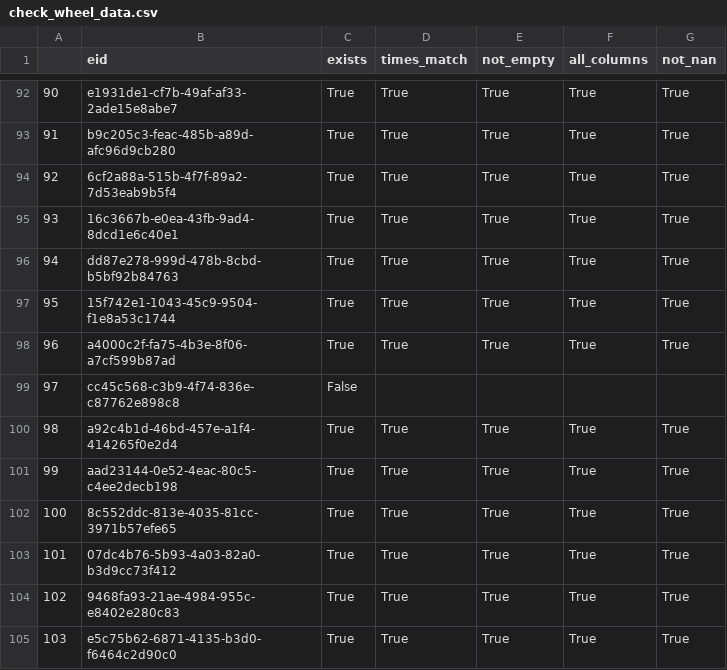
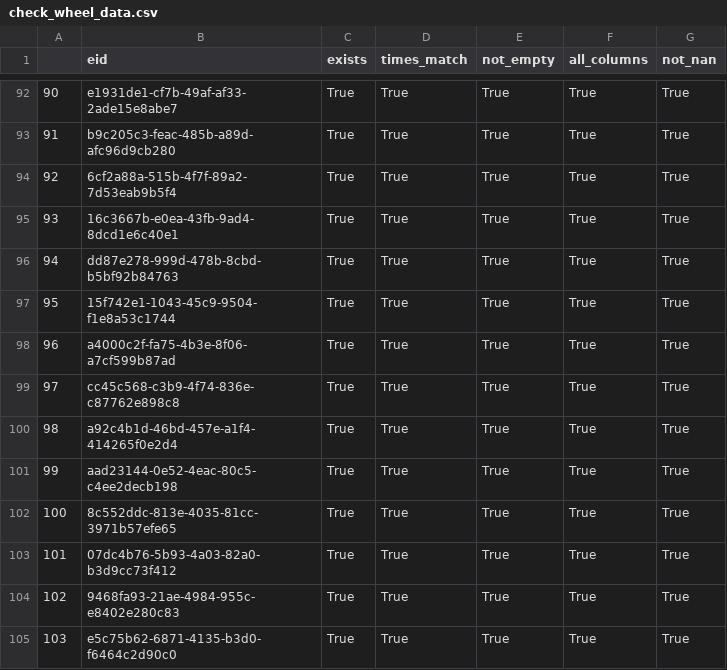
Before and after one commit to int-brain-lab/paper-brain-wide-map, a CSV file: data_checks/check_wheel_data.csv, drawn as a sheet; only a part is shown, gaps mark what is left out.

Commit message:
trials data checks

```diff
--- a/data_checks/check_wheel_data.csv
+++ b/data_checks/check_wheel_data.csv
@@ -98,3 +98,3 @@
 96,a4000c2f-fa75-4b3e-8f06-a7cf599b87ad,True,True,True,True,True
-97,cc45c568-c3b9-4f74-836e-c87762e898c8,False,,,,
+97,cc45c568-c3b9-4f74-836e-c87762e898c8,True,True,True,True,True
 98,a92c4b1d-46bd-457e-a1f4-414265f0e2d4,True,True,True,True,True
```
Also changed, not shown: 3 other files.
